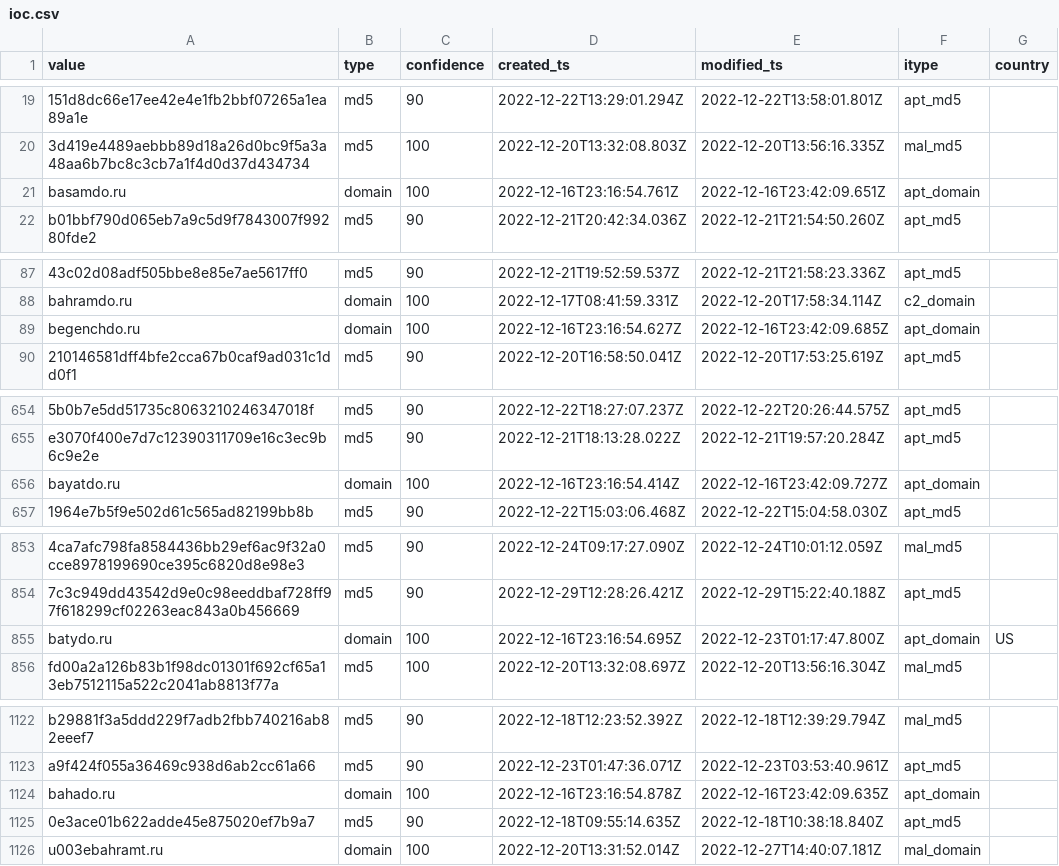
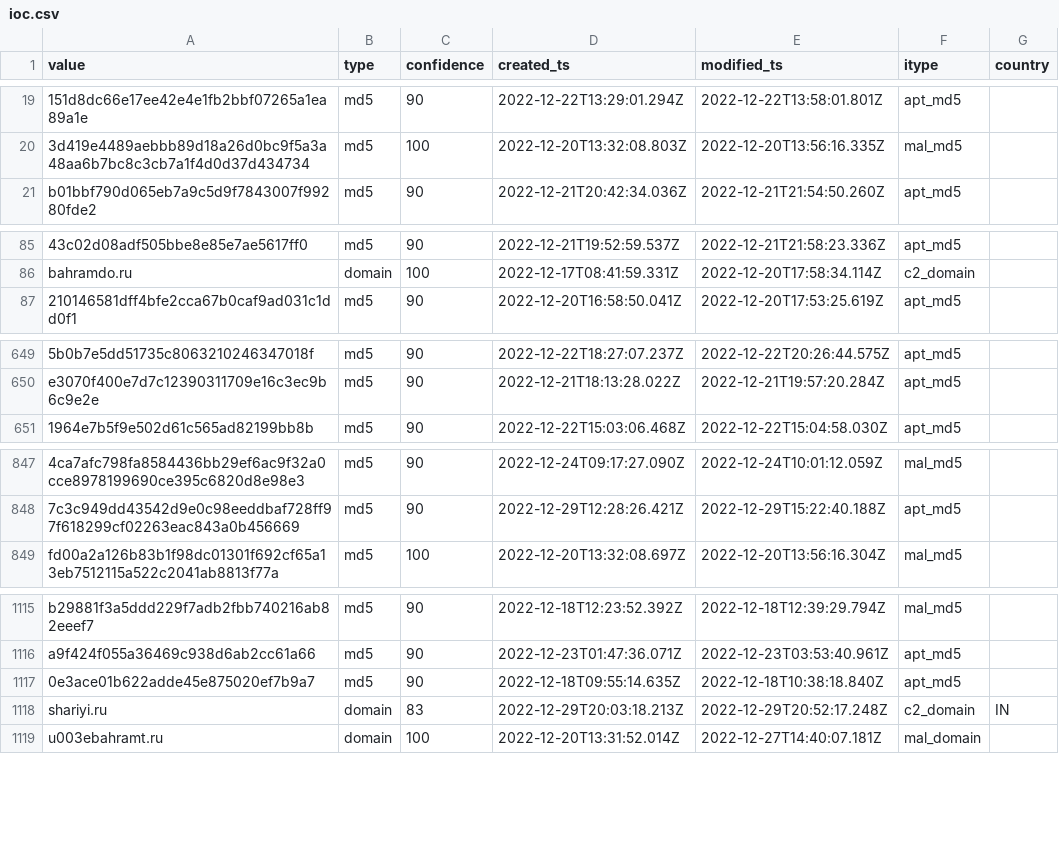
Before and after one commit to geodezjafan/IOCs, a CSV file: ioc.csv, drawn as a sheet; only a part is shown, gaps mark what is left out; removed rows and columns are numbered as before the commit, all else as after; the diff covers the shown part only; the diff names each change by its address in the sheet, - before the commit and + after, or states it on an @@ line.

Commit message:
auto update

```diff
--- a/ioc.csv
+++ b/ioc.csv
-row 21: basamdo.ru | domain | 100 | 2022-12-16T23:16:54.761Z | 2022-12-16T23:42:09.651Z | apt_domain
-row 89: begenchdo.ru | domain | 100 | 2022-12-16T23:16:54.627Z | 2022-12-16T23:42:09.685Z | apt_domain
-row 656: bayatdo.ru | domain | 100 | 2022-12-16T23:16:54.414Z | 2022-12-16T23:42:09.727Z | apt_domain
-row 855: batydo.ru | domain | 100 | 2022-12-16T23:16:54.695Z | 2022-12-23T01:17:47.800Z | apt_domain | US
-row 1124: bahado.ru | domain | 100 | 2022-12-16T23:16:54.878Z | 2022-12-16T23:42:09.635Z | apt_domain
@@ row 1024 moved to row 1118: shariyi.ru @@
```
Also changed, not shown: 3 removed rows and 72 moved rows elsewhere in this file.
